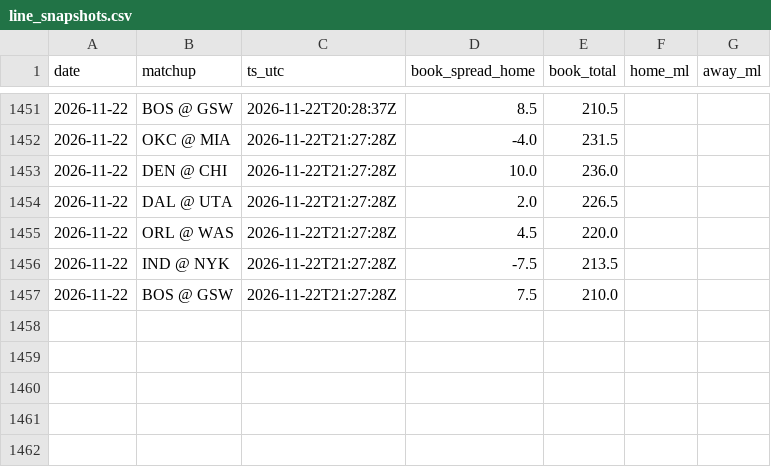
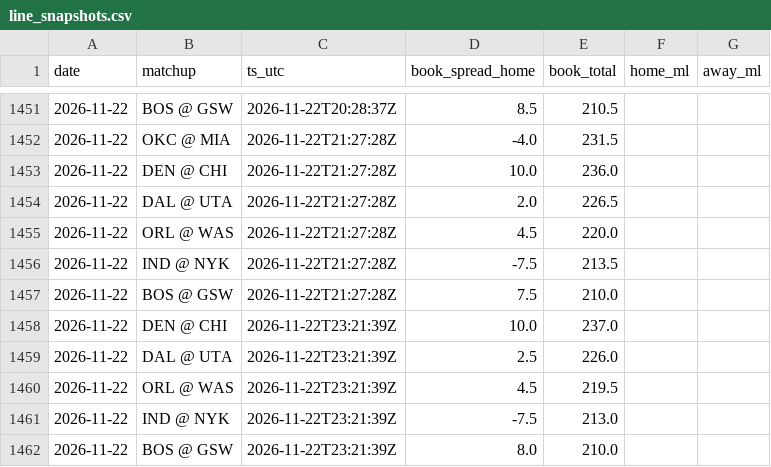
Before and after one commit to jack-more/MORELLOSIMS, a CSV file: nba_pipeline/data/line_snapshots.csv, drawn as a sheet; only a part is shown, gaps mark what is left out.

```diff
--- a/nba_pipeline/data/line_snapshots.csv
+++ b/nba_pipeline/data/line_snapshots.csv
@@ -1457 +1457,6 @@ date,matchup,ts_utc,book_spread_home,book_total,home_ml,away_ml
 2026-11-22,BOS @ GSW,2026-11-22T21:27:28Z,7.5,210.0,,
+2026-11-22,DEN @ CHI,2026-11-22T23:21:39Z,10.0,237.0,,
+2026-11-22,DAL @ UTA,2026-11-22T23:21:39Z,2.5,226.0,,
+2026-11-22,ORL @ WAS,2026-11-22T23:21:39Z,4.5,219.5,,
+2026-11-22,IND @ NYK,2026-11-22T23:21:39Z,-7.5,213.0,,
+2026-11-22,BOS @ GSW,2026-11-22T23:21:39Z,8.0,210.0,,
```
Also changed, not shown: nba_pipeline/data/picks.csv, 7 other files.
